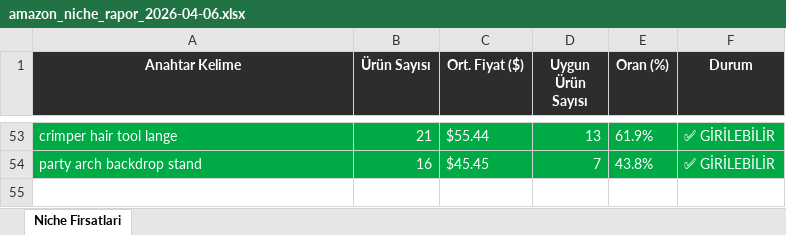
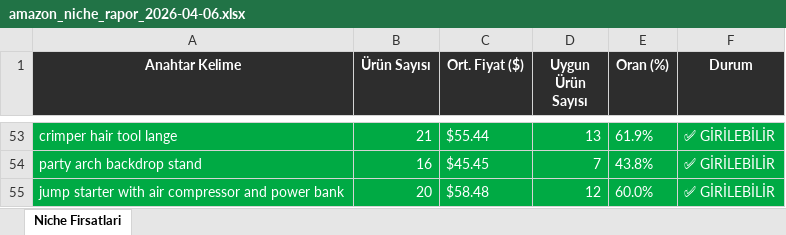
Before and after one commit to furkanarslan3445-coder/amazon-pl-research, an Excel workbook: output/amazon_niche_rapor_2026-04-06.xlsx, sheet Niche Firsatlari, drawn as a sheet; only a part is shown, gaps mark what is left out; values as stored, in another font and other column widths than the file's, no borders; the diff names each change by its address in the sheet, - before the commit and + after, or states it on an @@ line.

```diff
--- a/output/amazon_niche_rapor_2026-04-06.xlsx (sheet Niche Firsatlari)
+++ b/output/amazon_niche_rapor_2026-04-06.xlsx (sheet Niche Firsatlari)
+row 55: jump starter with air compressor and power bank | 20 | $58.48 | 12 | 60.0% | ✅ GİRİLEBİLİR
```
Also changed, not shown: 1 other file.
